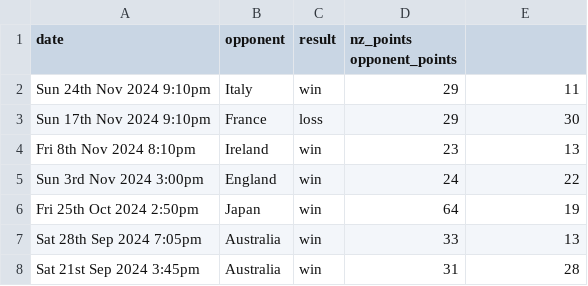
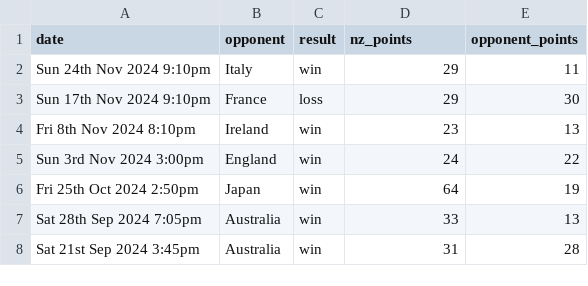
Before and after one commit to youroldmangaming/WayneBarnesBias, a CSV file: other_refs.csv, drawn as a sheet; only a part is shown.

Commit message:
Update other_refs.csv

```diff
--- a/other_refs.csv
+++ b/other_refs.csv
@@ -1,2 +1,2 @@
-date,	opponent,	result,	nz_points	opponent_points
+date,	opponent,	result,	nz_points,	opponent_points
 Sun 24th Nov 2024  9:10pm,	Italy,	win,	29,	11
```
